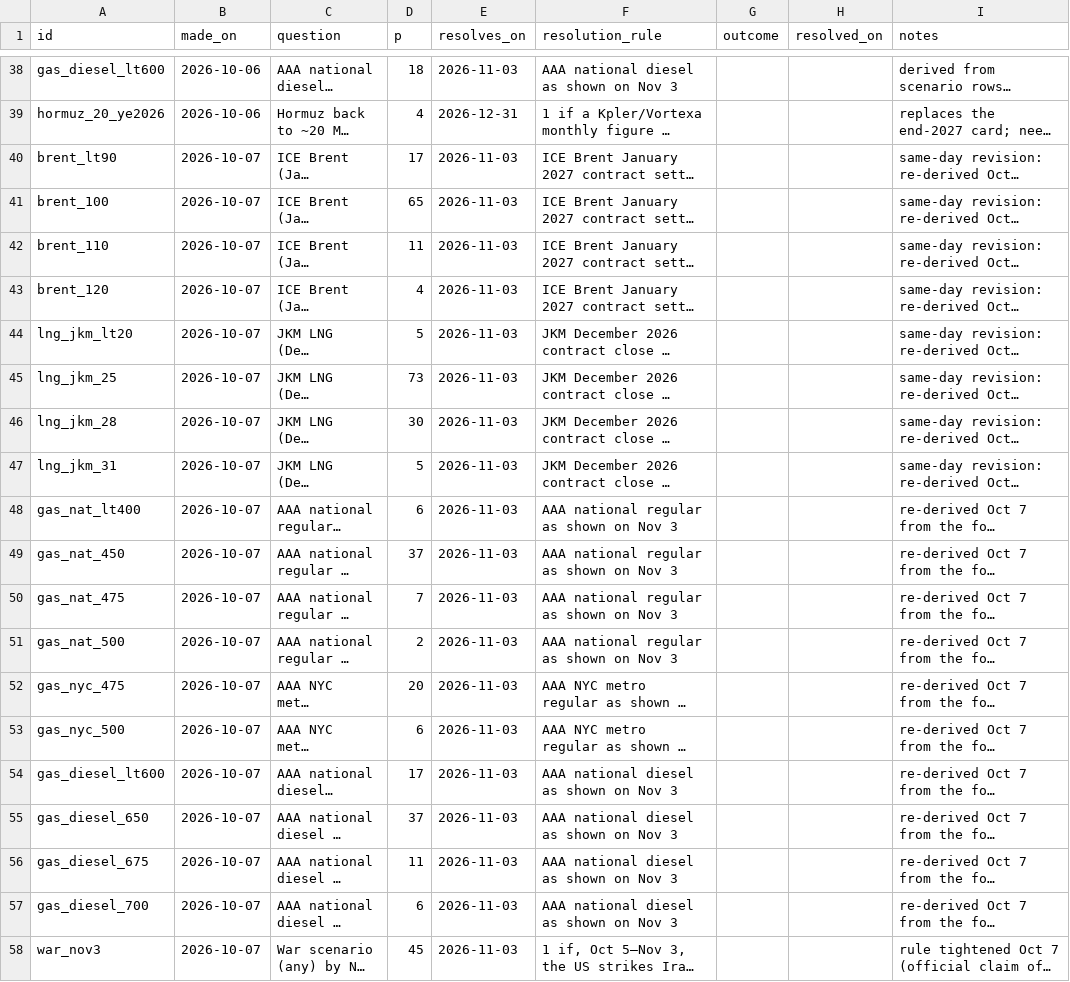
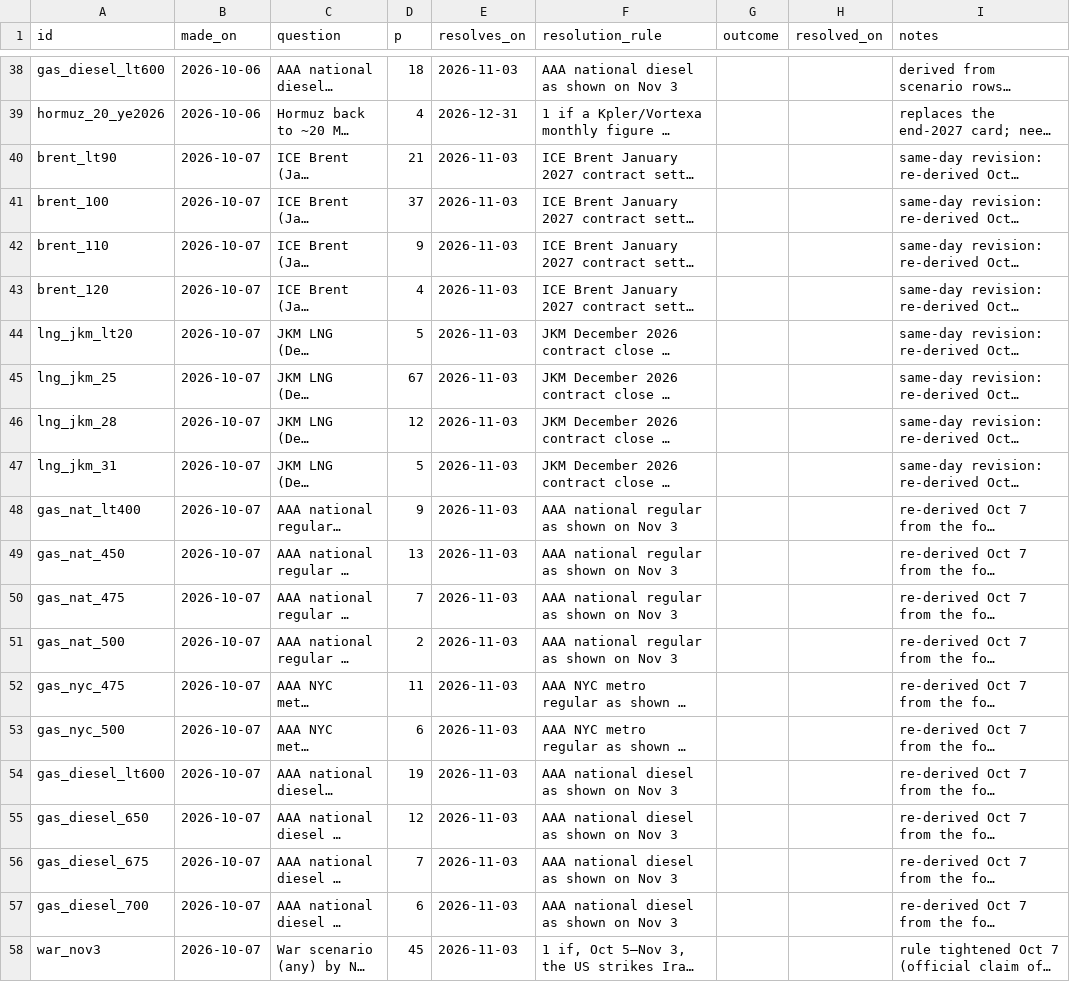
Before and after one commit to abrandt1897/GeoBrief, a CSV file: data/forecasts.csv, drawn as a sheet; only a part is shown, gaps mark what is left out; long unchanged cells end in …; the diff names each change by its address in the sheet, - before the commit and + after, or states it on an @@ line.

```diff
--- a/data/forecasts.csv
+++ b/data/forecasts.csv
-D40 (p): 17
+D40 (p): 21
-D41 (p): 65
+D41 (p): 37
-D42 (p): 11
+D42 (p): 9
-D45 (p): 73
+D45 (p): 67
-D46 (p): 30
+D46 (p): 12
-D48 (p): 6
+D48 (p): 9
-D49 (p): 37
+D49 (p): 13
-D52 (p): 20
+D52 (p): 11
-D54 (p): 17
+D54 (p): 19
-D55 (p): 37
+D55 (p): 12
-D56 (p): 11
+D56 (p): 7
```
Also changed, not shown: data/energy.csv, data/scenarios.csv, 9 other files.
